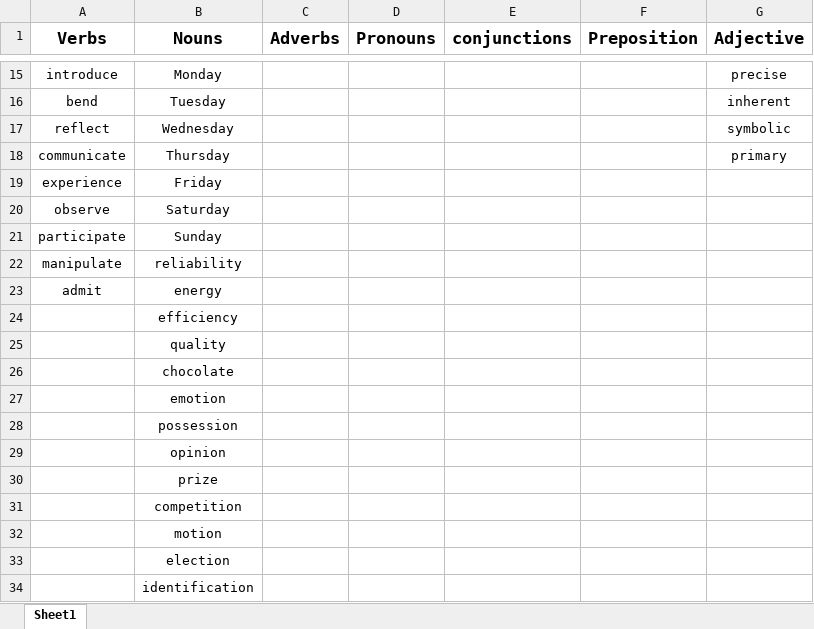
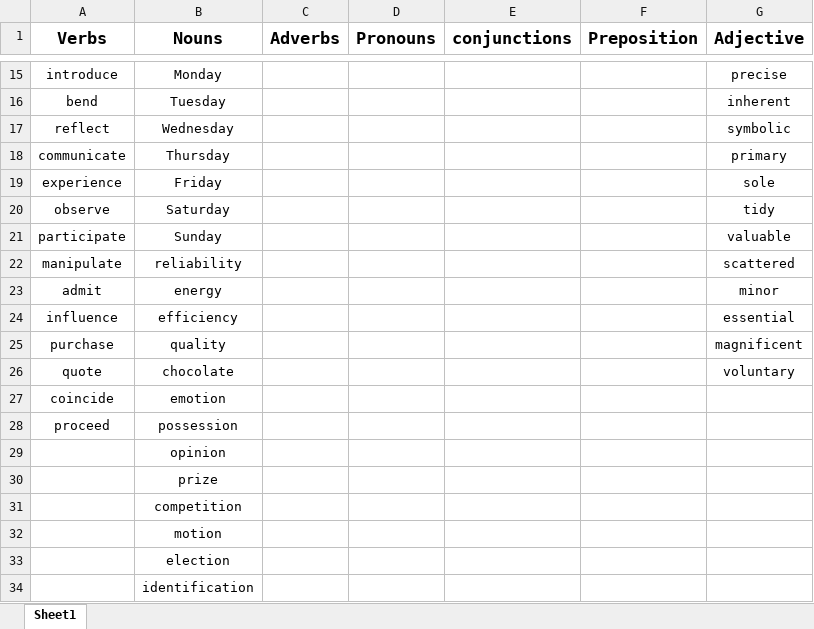
Before and after one commit to Vccccc/english, an Excel workbook: vocabulary.xlsx, sheet Sheet1, drawn as a sheet; only a part is shown, gaps mark what is left out; values as stored, in another font and other column widths than the file's, no borders; the diff covers the shown part only; the diff names each change by its address in the sheet, - before the commit and + after, or states it on an @@ line.

```diff
--- a/vocabulary.xlsx (sheet Sheet1)
+++ b/vocabulary.xlsx (sheet Sheet1)
-G19 (Adjective): (empty)
+G19 (Adjective): sole
-G20 (Adjective): (empty)
+G20 (Adjective): tidy
-G21 (Adjective): (empty)
+G21 (Adjective): valuable
-G22 (Adjective): (empty)
+G22 (Adjective): scattered
-G23 (Adjective): (empty)
+G23 (Adjective): minor
-A24 (Verbs): (empty)
+A24 (Verbs): influence
-G24 (Adjective): (empty)
+G24 (Adjective): essential
-A25 (Verbs): (empty)
+A25 (Verbs): purchase
-G25 (Adjective): (empty)
+G25 (Adjective): magnificent
-A26 (Verbs): (empty)
+A26 (Verbs): quote
-G26 (Adjective): (empty)
+G26 (Adjective): voluntary
-A27 (Verbs): (empty)
+A27 (Verbs): coincide
-A28 (Verbs): (empty)
+A28 (Verbs): proceed
```
Also changed, not shown: 20 added rows and 1 edited cell elsewhere in this sheet.
